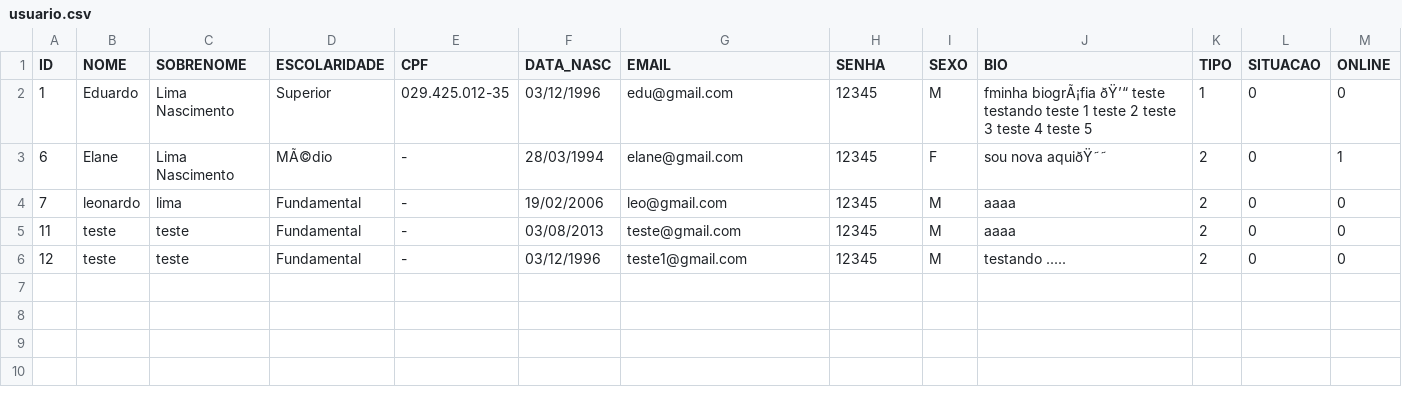
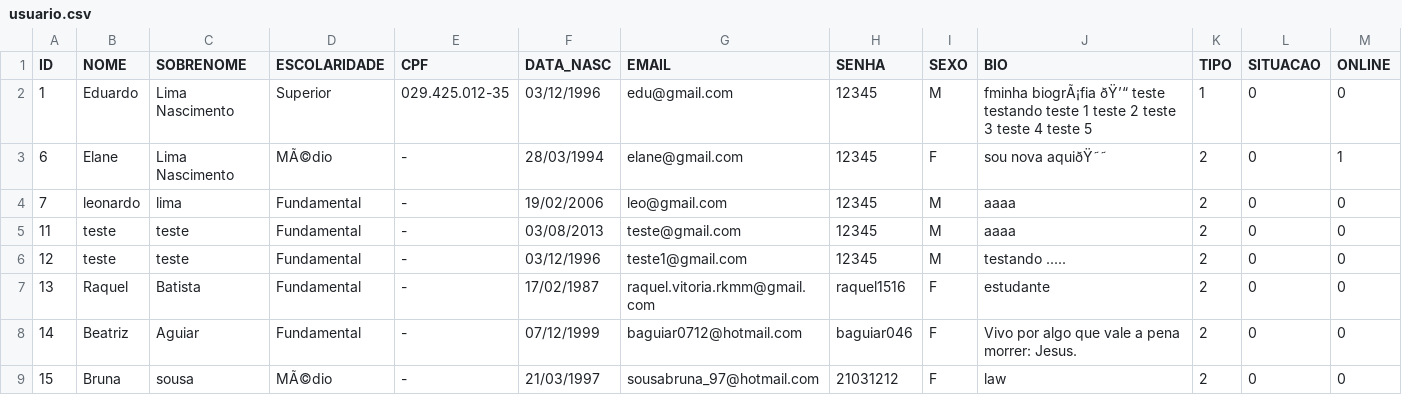
Before and after one commit to eng-edu/API_ARCO, a CSV file: recursos/usuario.csv, drawn as a sheet; the diff names each change by its address in the sheet, - before the commit and + after, or states it on an @@ line.

```diff
--- a/recursos/usuario.csv
+++ b/recursos/usuario.csv
+row 7: 13 | Raquel | Batista | Fundamental | - | 17/02/1987 | raquel.vitoria.rkmm@gmail.com | raquel1516 | F | estudante | 2 | 0 | 0
+row 8: 14 | Beatriz | Aguiar | Fundamental | - | 07/12/1999 | baguiar0712@hotmail.com | baguiar046 | F | Vivo por algo que vale a pena morrer: Jesus. | 2 | 0 | 0
+row 9: 15 | Bruna | sousa | MÃ©dio | - | 21/03/1997 | sousabruna_97@hotmail.com | 21031212 | F | law | 2 | 0 | 0
```
Also changed, not shown: 1 other file.
